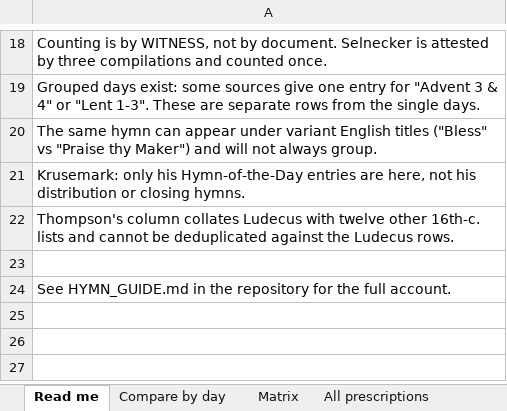
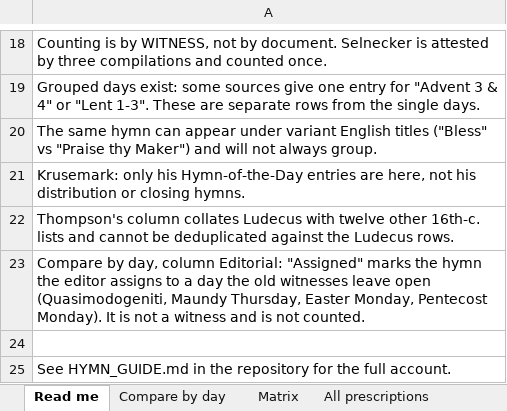
Before and after one commit to sethkasten/sehling-corpus, an Excel workbook: hymns.xlsx, sheet Read me, drawn as a sheet; only a part is shown, gaps mark what is left out; values as stored, in another font and other column widths than the file's, no borders; the diff names each change by its address in the sheet, - before the commit and + after, or states it on an @@ line.

```diff
--- a/hymns.xlsx (sheet Read me)
+++ b/hymns.xlsx (sheet Read me)
+row 23: Compare by day, column Editorial: "Assigned" marks the hymn the editor assigns to a day the old witnesses leave open (Quasimodogeniti, Maundy Thursday, Easter Monday, Pentecost Monday). It is not a witness and is not counted.
```
Also changed, not shown: sheet All prescriptions, sheet Compare by day, sheet Matrix, 9 other files.
